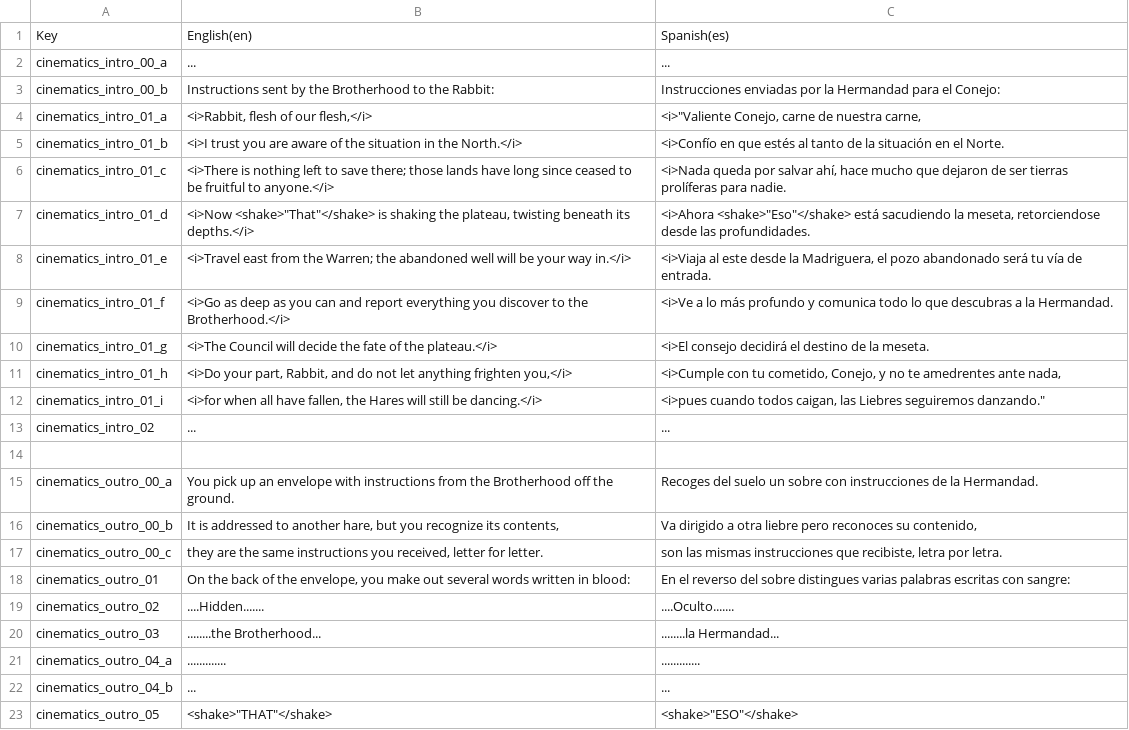
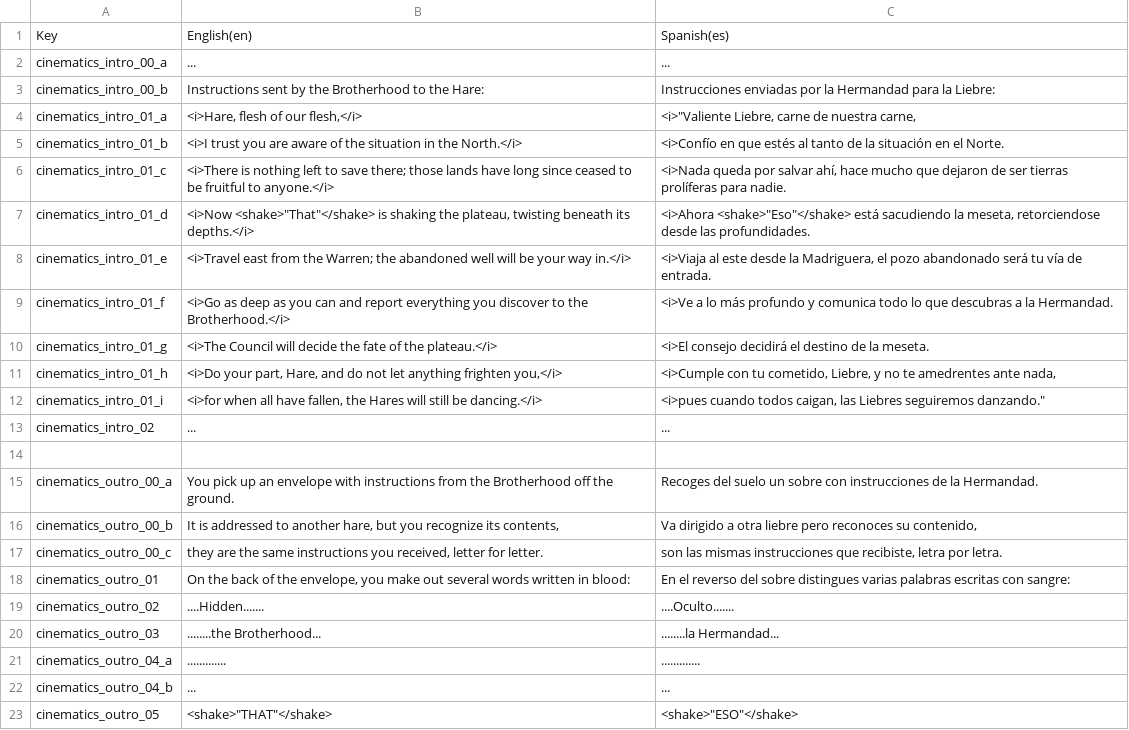
Before and after one commit to asanchez245/burrow_crawler, a CSV file: dungeon_slop/Assets/____LOCALIZATION____/CSV_sheets/dungeonslop_localizationCSV - Cinematics.csv, drawn as a sheet.

```diff
--- a/dungeon_slop/Assets/____LOCALIZATION____/CSV_sheets/dungeonslop_localizationCSV - Cinematics.csv
+++ b/dungeon_slop/Assets/____LOCALIZATION____/CSV_sheets/dungeonslop_localizationCSV - Cinematics.csv
@@ -2,4 +2,4 @@ Key,English(en),Spanish(es)
 cinematics_intro_00_a,...,...
-cinematics_intro_00_b,Instructions sent by the Brotherhood to the Rabbit:,Instrucciones enviadas por la Hermandad para el Conejo:
-cinematics_intro_01_a,"<i>Rabbit, flesh of our flesh,</i>","<i>""Valiente Conejo, carne de nuestra carne,"
+cinematics_intro_00_b,Instructions sent by the Brotherhood to the Hare:,Instrucciones enviadas por la Hermandad para la Liebre:
+cinematics_intro_01_a,"<i>Hare, flesh of our flesh,</i>","<i>""Valiente Liebre, carne de nuestra carne,"
 cinematics_intro_01_b,<i>I trust you are aware of the situation in the North.</i>,<i>Confío en que estés al tanto de la situación en el Norte.
@@ -10,3 +10,3 @@ cinematics_intro_01_f,<i>Go as deep as you can and report everything you discove
 cinematics_intro_01_g,<i>The Council will decide the fate of the plateau.</i>,<i>El consejo decidirá el destino de la meseta.
-cinematics_intro_01_h,"<i>Do your part, Rabbit, and do not let anything frighten you,</i>","<i>Cumple con tu cometido, Conejo, y no te amedrentes ante nada,"
+cinematics_intro_01_h,"<i>Do your part, Hare, and do not let anything frighten you,</i>","<i>Cumple con tu cometido, Liebre, y no te amedrentes ante nada,"
 cinematics_intro_01_i,"<i>for when all have fallen, the Hares will still be dancing.</i>","<i>pues cuando todos caigan, las Liebres seguiremos danzando."""
```
Also changed, not shown: dungeon_slop/Assets/____LOCALIZATION____/CSV_sheets/dungeonslop_localizationCSV - Abilities.csv, dungeon_slop/Assets/____LOCALIZATION____/CSV_sheets/dungeonslop_localizationCSV - Menus.csv, 51 other files.
